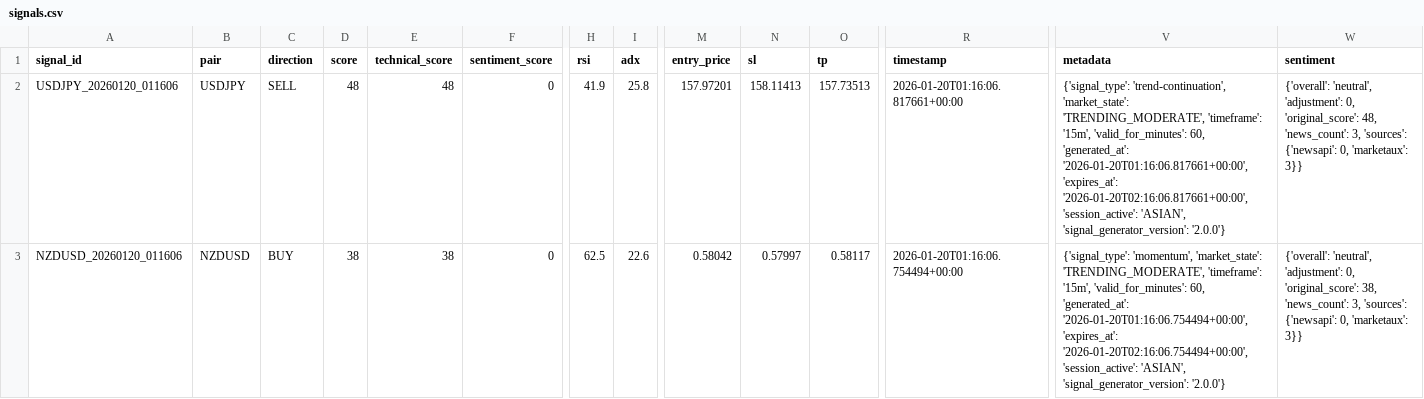
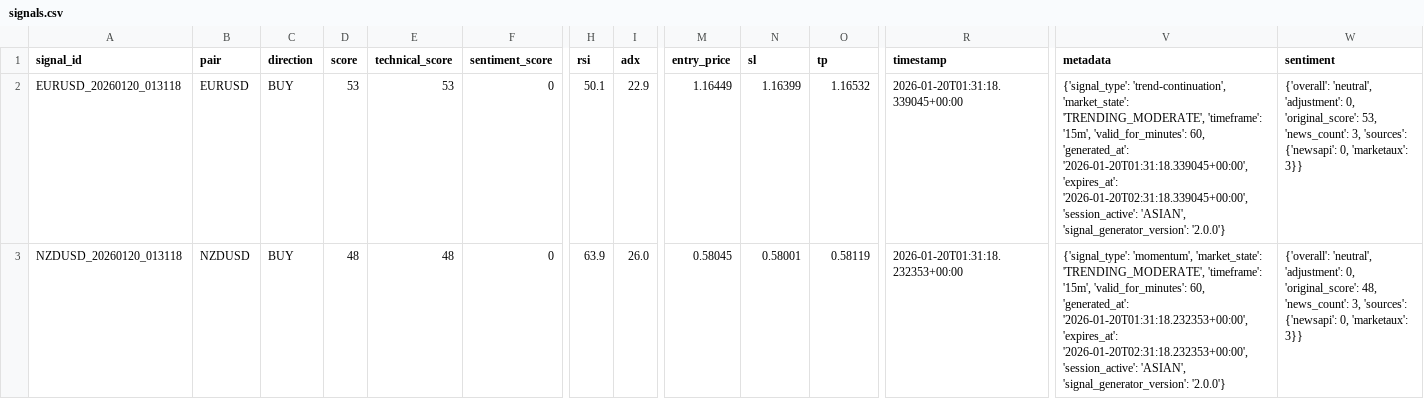
Before and after one commit to rahim-dotAI/forex-ai-models, a CSV file: signals.csv, drawn as a sheet; only a part is shown, gaps mark what is left out; removed rows and columns are numbered as before the commit, all else as after; rows hold the shown columns only; the diff names each change by its address in the sheet, - before the commit and + after, or states it on an @@ line.

```diff
--- a/signals.csv
+++ b/signals.csv
-row 2: USDJPY_20260120_011606 | USDJPY | SELL | 48 | 48 | 0 | 41.9 | 25.8 | 157.97201 | 158.11413 | 157.73513 | 2026-01-20T01:16:06.817661+00:00 | {'signal_type': 'trend-continuation', 'market_state': 'TRENDING_MODERATE', 'timeframe': '15m', 'valid_for_minutes': 60, 'generated_at': '2026-01-20T01:16:06.817661+00:00', 'expires_at': '2026-01-20T02:16:06.817661+00:00', 'session_active': 'ASIAN', 'signal_generator_version': '2.0.0'} | {'overall': 'neutral', 'adjustment': 0, 'original_score': 48, 'news_count': 3, 'sources': {'newsapi': 0, 'marketaux': 3}}
+row 2: EURUSD_20260120_013118 | EURUSD | BUY | 53 | 53 | 0 | 50.1 | 22.9 | 1.16449 | 1.16399 | 1.16532 | 2026-01-20T01:31:18.339045+00:00 | {'signal_type': 'trend-continuation', 'market_state': 'TRENDING_MODERATE', 'timeframe': '15m', 'valid_for_minutes': 60, 'generated_at': '2026-01-20T01:31:18.339045+00:00', 'expires_at': '2026-01-20T02:31:18.339045+00:00', 'session_active': 'ASIAN', 'signal_generator_version': '2.0.0'} | {'overall': 'neutral', 'adjustment': 0, 'original_score': 53, 'news_count': 3, 'sources': {'newsapi': 0, 'marketaux': 3}}
-A3 (signal_id): NZDUSD_20260120_011606
+A3 (signal_id): NZDUSD_20260120_013118
-D3 (score): 38
+D3 (score): 48
-E3 (technical_score): 38
+E3 (technical_score): 48
-H3 (rsi): 62.5
+H3 (rsi): 63.9
-I3 (adx): 22.6
+I3 (adx): 26.0
-M3 (entry_price): 0.58042
+M3 (entry_price): 0.58045
-N3 (sl): 0.57997
+N3 (sl): 0.58001
-O3 (tp): 0.58117
+O3 (tp): 0.58119
-R3 (timestamp): 2026-01-20T01:16:06.754494+00:00
+R3 (timestamp): 2026-01-20T01:31:18.232353+00:00
-V3 (metadata): …60, 'generated_at': '2026-01-20T01:16:06.754494+00:00', 'expires_at': '2026-01-20T02:16:06.754494+00:00', 'session_active': 'ASIAN',…
+V3 (metadata): …60, 'generated_at': '2026-01-20T01:31:18.232353+00:00', 'expires_at': '2026-01-20T02:31:18.232353+00:00', 'session_active': 'ASIAN',…
-W3 (sentiment): …0, 'original_score': 38, 'news_count': 3,…
+W3 (sentiment): …0, 'original_score': 48, 'news_count': 3,…
```
Also changed, not shown: 4 other files.
